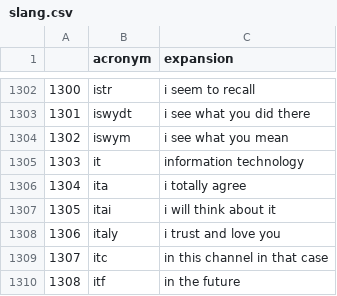
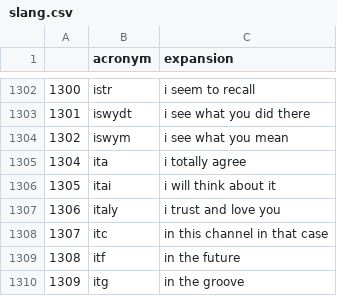
Before and after one commit to Auxesia23/analisis_emosi, a CSV file: slang.csv, drawn as a sheet; only a part is shown, gaps mark what is left out; the shorter side is filled out with more unchanged rows.

Commit message:
fix: acronyms  misinformation
Acronyms that are carried over and cause misinformation

```diff
--- a/slang.csv
+++ b/slang.csv
@@ -1304,3 +1304,2 @@
 1302,iswym,i see what you mean
-1303,it,information technology
 1304,ita,i totally agree
```
Also changed, not shown: 1 other file.
